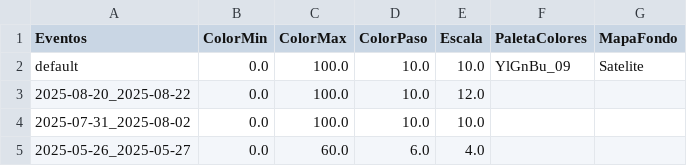
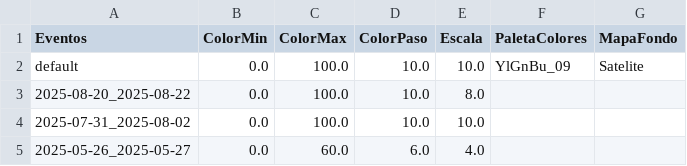
Before and after one commit to ppccdgfuchile/ppccdgfuchile, a CSV file: visparams/visparams.csv, drawn as a sheet; only a part is shown.

Commit message:
Automated commit

```diff
--- a/visparams/visparams.csv
+++ b/visparams/visparams.csv
@@ -2,3 +2,3 @@ Eventos,ColorMin,ColorMax,ColorPaso,Escala,PaletaColores,MapaFondo
 default,0.0,100.0,10.0,10.0,YlGnBu_09,Satelite
-2025-08-20_2025-08-22,0.0,100.0,10.0,12.0,,
+2025-08-20_2025-08-22,0.0,100.0,10.0,8.0,,
 2025-07-31_2025-08-02,0.0,100.0,10.0,10.0,,
```
